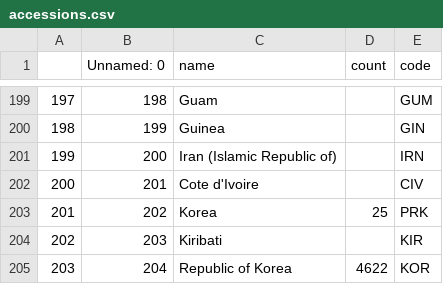
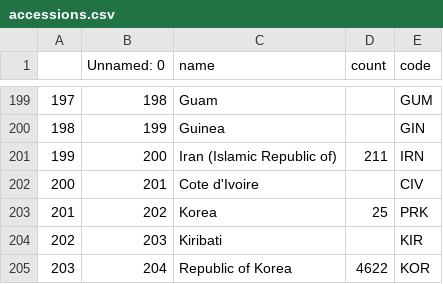
Before and after one commit to GlennHenshaw/rilm_map, a CSV file: data/accessions.csv, drawn as a sheet; only a part is shown, gaps mark what is left out.

Commit message:
Update accessions.csv

```diff
--- a/data/accessions.csv
+++ b/data/accessions.csv
@@ -200,3 +200,3 @@
 198,199,Guinea,,GIN
-199,200,Iran (Islamic Republic of),,IRN
+199,200,Iran (Islamic Republic of),211,IRN
 200,201,Cote d'Ivoire,,CIV
```
